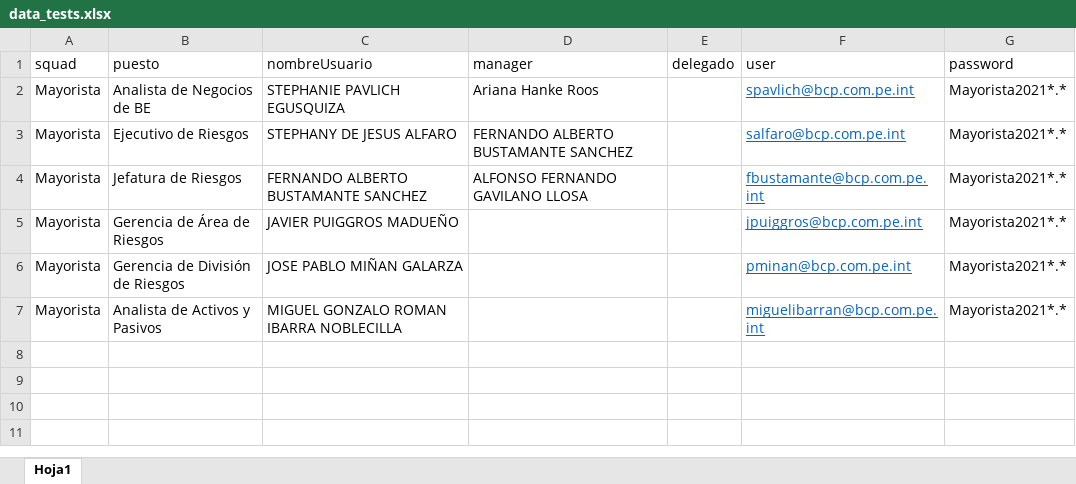
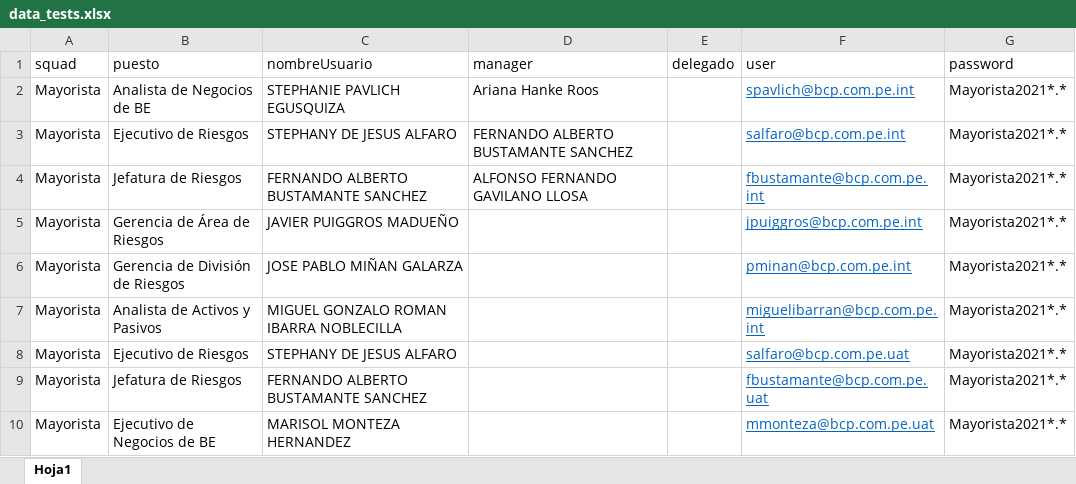
Before and after one commit to alexhmc/Salesforce_Control_Access, an Excel workbook: static/data/data_tests.xlsx, sheet Hoja1, drawn as a sheet; values as stored, in another font and other column widths than the file's, no borders; table styles not drawn; the diff names each change by its address in the sheet, - before the commit and + after, or states it on an @@ line.

Commit message:
Agregar usuarios UAT

```diff
--- a/static/data/data_tests.xlsx (sheet Hoja1)
+++ b/static/data/data_tests.xlsx (sheet Hoja1)
+row 8: Mayorista | Ejecutivo de Riesgos | STEPHANY DE JESUS ALFARO |  |  | salfaro@bcp.com.pe.uat | Mayorista2021*.*
+row 9: Mayorista | Jefatura de Riesgos | FERNANDO ALBERTO BUSTAMANTE SANCHEZ |  |  | fbustamante@bcp.com.pe.uat | Mayorista2021*.*
+row 10: Mayorista | Ejecutivo de Negocios de BE | MARISOL MONTEZA HERNANDEZ |  |  | mmonteza@bcp.com.pe.uat | Mayorista2021*.*
```
